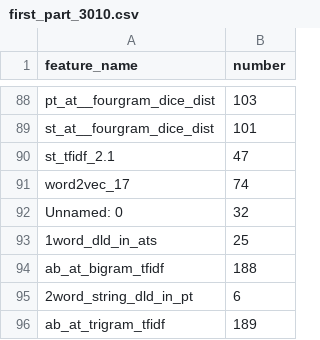
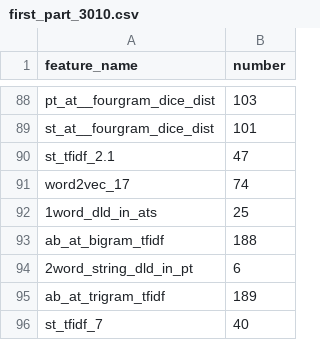
Before and after one commit to ChenglongChen/kaggle-HomeDepot, a CSV file: Code/Igor&Kostia/feature_sets/first_part_3010.csv, drawn as a sheet; only a part is shown, gaps mark what is left out; the shorter side is filled out with more unchanged rows; the diff names each change by its address in the sheet, - before the commit and + after, or states it on an @@ line.

```diff
--- a/Code/Igor&Kostia/feature_sets/first_part_3010.csv
+++ b/Code/Igor&Kostia/feature_sets/first_part_3010.csv
-row 92: Unnamed: 0 | 32
```
Also changed, not shown: 15 other files.
